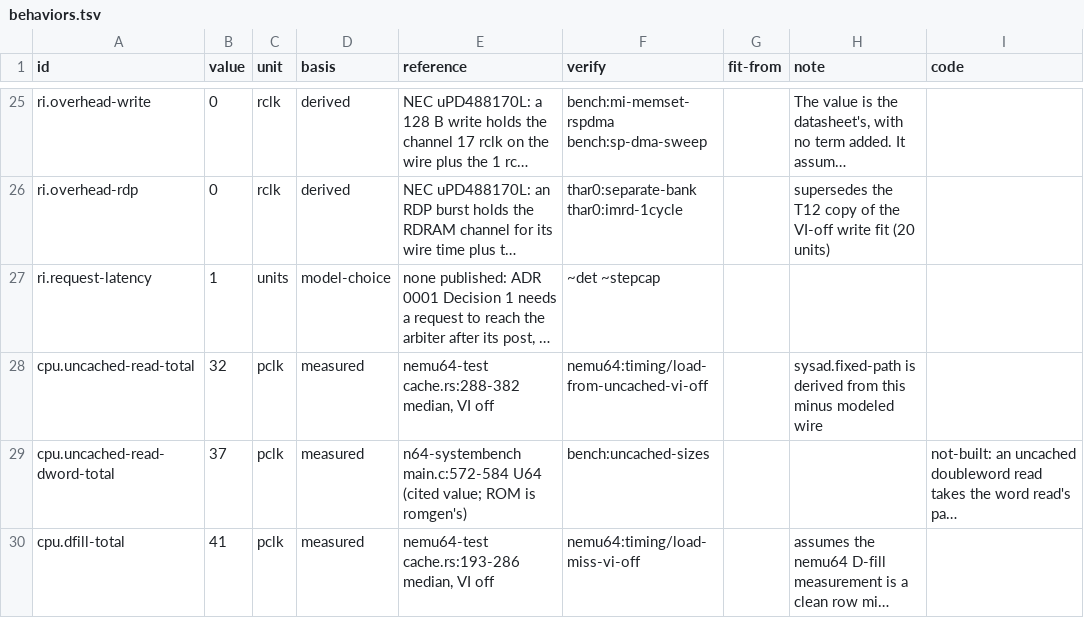
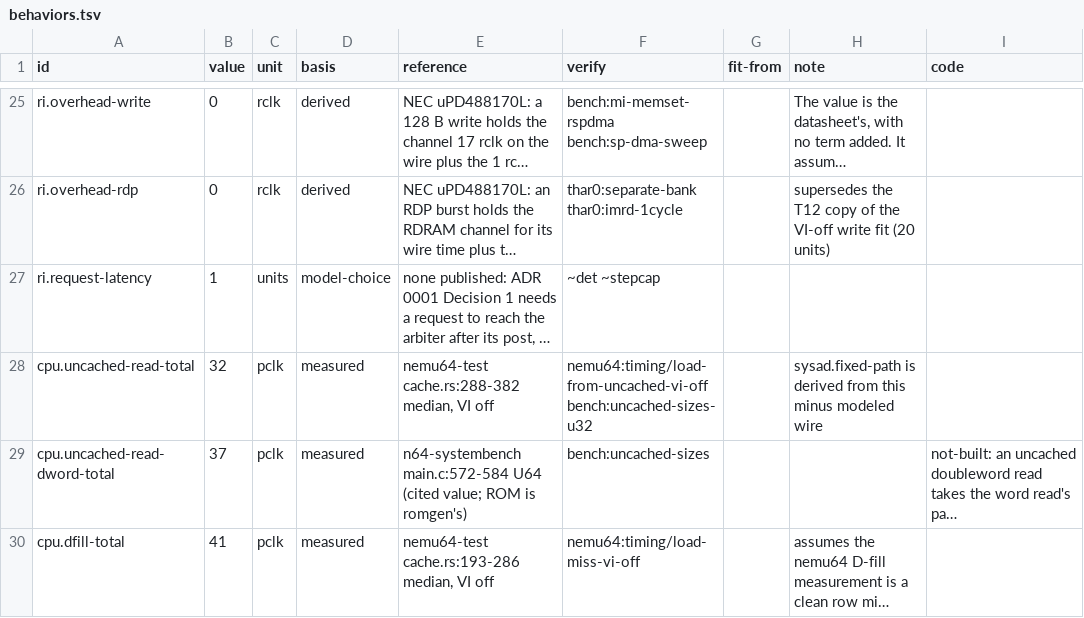
Before and after one commit to wScottSh/ares, a TSV file: ares/n64/timing/behaviors.tsv, drawn as a sheet; only a part is shown, gaps mark what is left out; long unchanged cells end in …; the diff names each change by its address in the sheet, - before the commit and + after, or states it on an @@ line.

```diff
--- a/ares/n64/timing/behaviors.tsv
+++ b/ares/n64/timing/behaviors.tsv
-F28 (verify): nemu64:timing/load-from-uncached-vi-off
+F28 (verify): nemu64:timing/load-from-uncached-vi-off bench:uncached-sizes-u32
```
Also changed, not shown: tools/n64-timing/checks.tsv, tools/n64-timing/romgen/suites/bench/expected.tsv, 5 other files.
